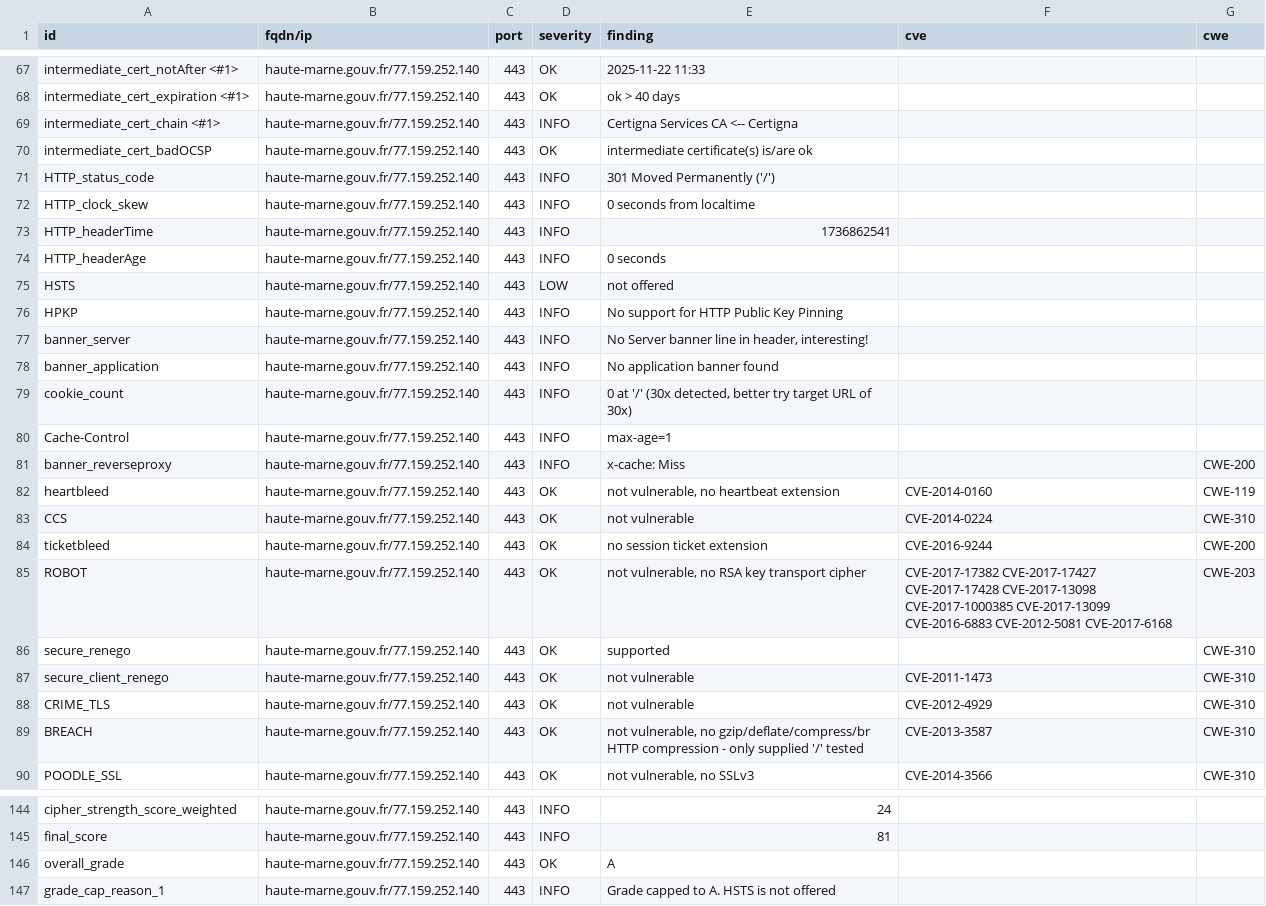
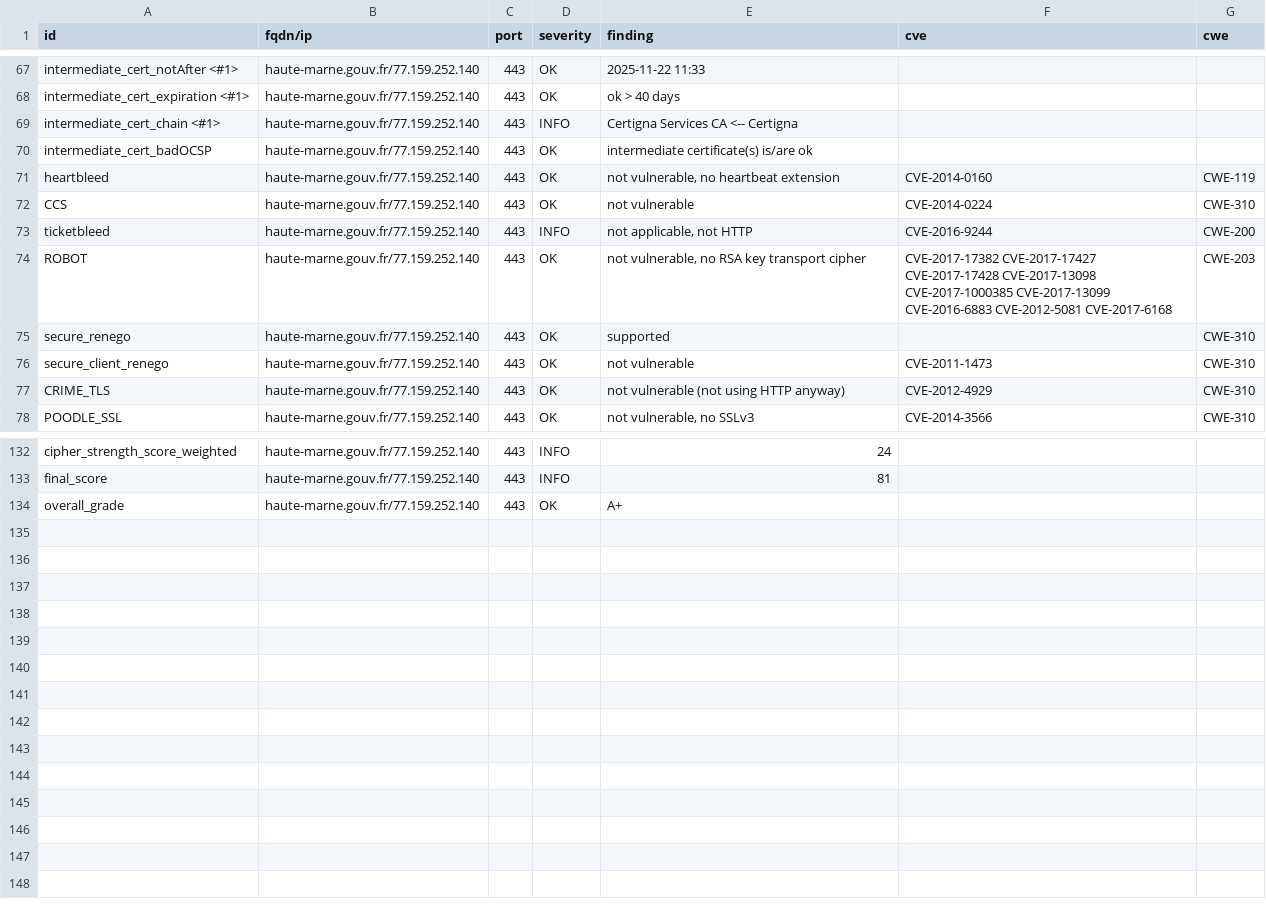
Before and after one commit to GKO-org/dashlordPrd5, a CSV file: results/aHR0cHM6Ly9oYXV0ZS1tYXJuZS5nb3V2LmZy/testssl.csv, drawn as a sheet; only a part is shown, gaps mark what is left out; the diff covers the shown part only.

Commit message:
update: https://haute-marne.gouv.fr

```diff
--- a/results/aHR0cHM6Ly9oYXV0ZS1tYXJuZS5nb3V2LmZy/testssl.csv
+++ b/results/aHR0cHM6Ly9oYXV0ZS1tYXJuZS5nb3V2LmZy/testssl.csv
@@ -70,16 +70,5 @@
 "intermediate_cert_badOCSP","haute-marne.gouv.fr/77.159.252.140","443","OK","intermediate certificate(s) is/are ok","",""
-"HTTP_status_code","haute-marne.gouv.fr/77.159.252.140","443","INFO","301 Moved Permanently ('/')","",""
-"HTTP_clock_skew","haute-marne.gouv.fr/77.159.252.140","443","INFO","0 seconds from localtime","",""
-"HTTP_headerTime","haute-marne.gouv.fr/77.159.252.140","443","INFO","1736862541","",""
-"HTTP_headerAge","haute-marne.gouv.fr/77.159.252.140","443","INFO","0 seconds","",""
-"HSTS","haute-marne.gouv.fr/77.159.252.140","443","LOW","not offered","",""
-"HPKP","haute-marne.gouv.fr/77.159.252.140","443","INFO","No support for HTTP Public Key Pinning","",""
-"banner_server","haute-marne.gouv.fr/77.159.252.140","443","INFO","No Server banner line in header, interesting!","",""
-"banner_application","haute-marne.gouv.fr/77.159.252.140","443","INFO","No application banner found","",""
-"cookie_count","haute-marne.gouv.fr/77.159.252.140","443","INFO","0 at '/' (30x detected, better try target URL of 30x)","",""
-"Cache-Control","haute-marne.gouv.fr/77.159.252.140","443","INFO","max-age=1","",""
-"banner_reverseproxy","haute-marne.gouv.fr/77.159.252.140","443","INFO","x-cache: Miss","","CWE-200"
 "heartbleed","haute-marne.gouv.fr/77.159.252.140","443","OK","not vulnerable, no heartbeat extension","CVE-2014-0160","CWE-119"
 "CCS","haute-marne.gouv.fr/77.159.252.140","443","OK","not vulnerable","CVE-2014-0224","CWE-310"
-"ticketbleed","haute-marne.gouv.fr/77.159.252.140","443","OK","no session ticket extension","CVE-2016-9244","CWE-200"
+"ticketbleed","haute-marne.gouv.fr/77.159.252.140","443","INFO","not applicable, not HTTP","CVE-2016-9244","CWE-200"
 "ROBOT","haute-marne.gouv.fr/77.159.252.140","443","OK","not vulnerable, no RSA key transport cipher","CVE-2017-17382 CVE-2017-17427 CVE-2017-17428 CVE-2017-13098 CVE-2017-1000385 CVE-2017-13099 CVE-2016-6883 CVE-2012-5081 CVE-2017-6168","CWE-203"
@@ -87,4 +76,3 @@
 "secure_client_renego","haute-marne.gouv.fr/77.159.252.140","443","OK","not vulnerable","CVE-2011-1473","CWE-310"
-"CRIME_TLS","haute-marne.gouv.fr/77.159.252.140","443","OK","not vulnerable","CVE-2012-4929","CWE-310"
-"BREACH","haute-marne.gouv.fr/77.159.252.140","443","OK","not vulnerable, no gzip/deflate/compress/br HTTP compression  - only supplied '/' tested","CVE-2013-3587","CWE-310"
+"CRIME_TLS","haute-marne.gouv.fr/77.159.252.140","443","OK","not vulnerable (not using HTTP anyway)","CVE-2012-4929","CWE-310"
 "POODLE_SSL","haute-marne.gouv.fr/77.159.252.140","443","OK","not vulnerable, no SSLv3","CVE-2014-3566","CWE-310"
@@ -145,3 +133,2 @@
 "final_score","haute-marne.gouv.fr/77.159.252.140","443","INFO","81","",""
-"overall_grade","haute-marne.gouv.fr/77.159.252.140","443","OK","A","",""
-"grade_cap_reason_1","haute-marne.gouv.fr/77.159.252.140","443","INFO","Grade capped to A. HSTS is not offered","",""
+"overall_grade","haute-marne.gouv.fr/77.159.252.140","443","OK","A+","",""
```
Also changed, not shown: 3 edited cells elsewhere in this file, 10 other files.
